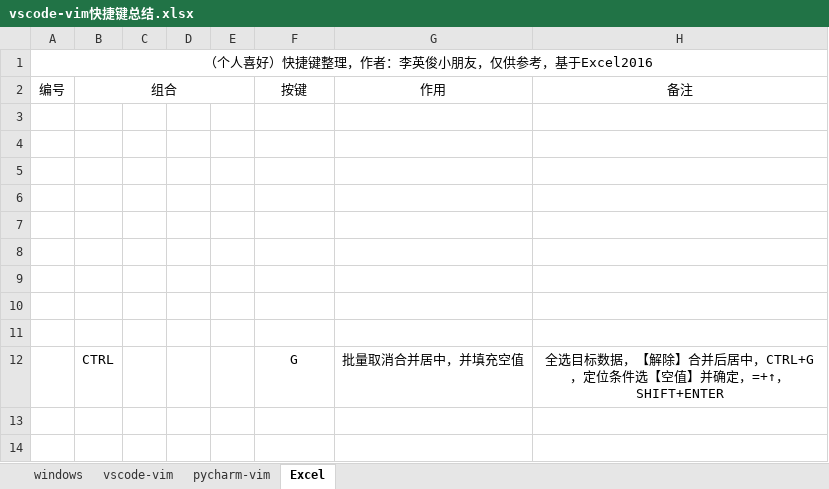
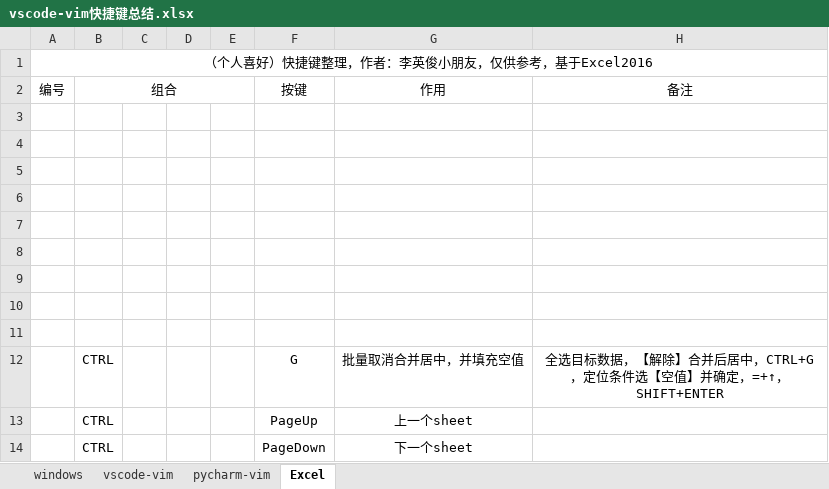
Before and after one commit to TinyHandsome/BookStudy, an Excel workbook: tools/tools_software/vscode-vim快捷键总结.xlsx, sheet Excel, drawn as a sheet; values as stored, in another font and other column widths than the file's, no borders; the diff names each change by its address in the sheet, - before the commit and + after, or states it on an @@ line.

```diff
--- a/tools/tools_software/vscode-vim快捷键总结.xlsx (sheet Excel)
+++ b/tools/tools_software/vscode-vim快捷键总结.xlsx (sheet Excel)
+row 13:  | CTRL |  |  |  | PageUp | 上一个sheet
+row 14:  | CTRL |  |  |  | PageDown | 下一个sheet
```
Also changed, not shown: 2 other files.
